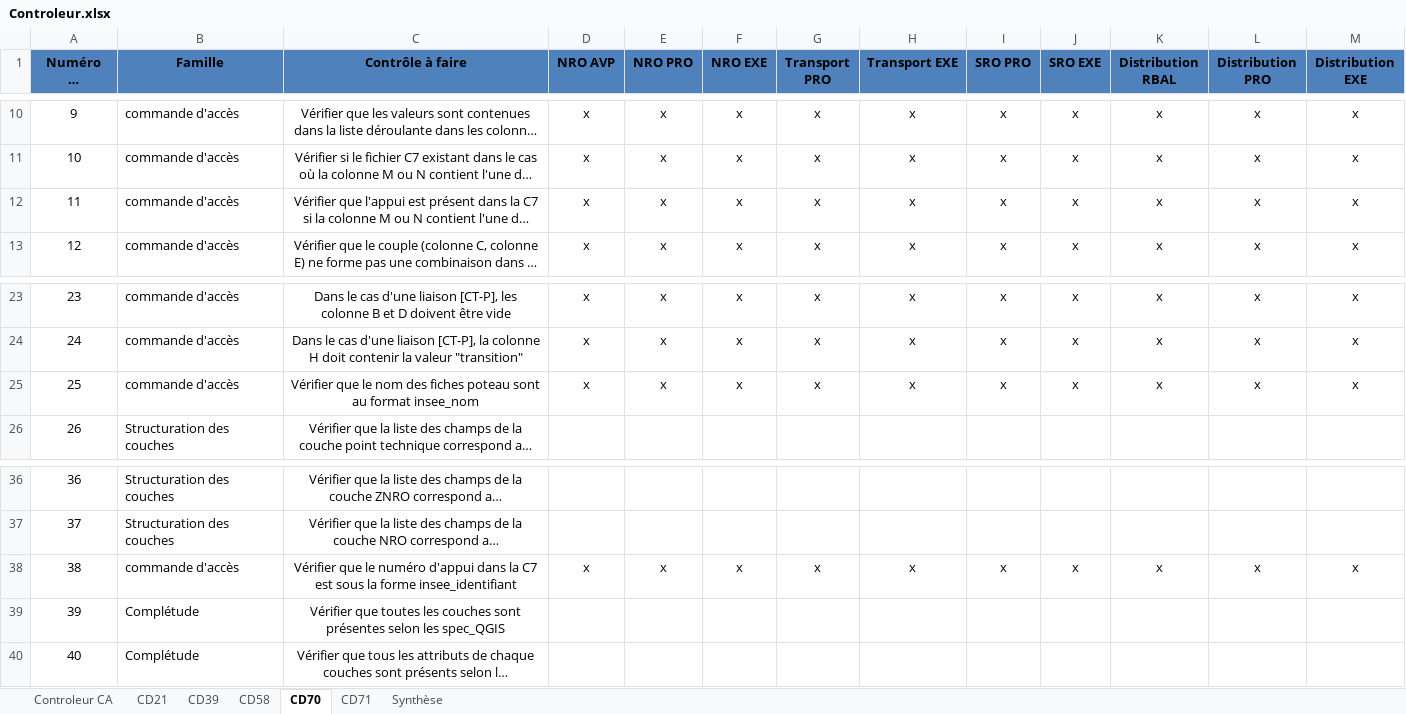
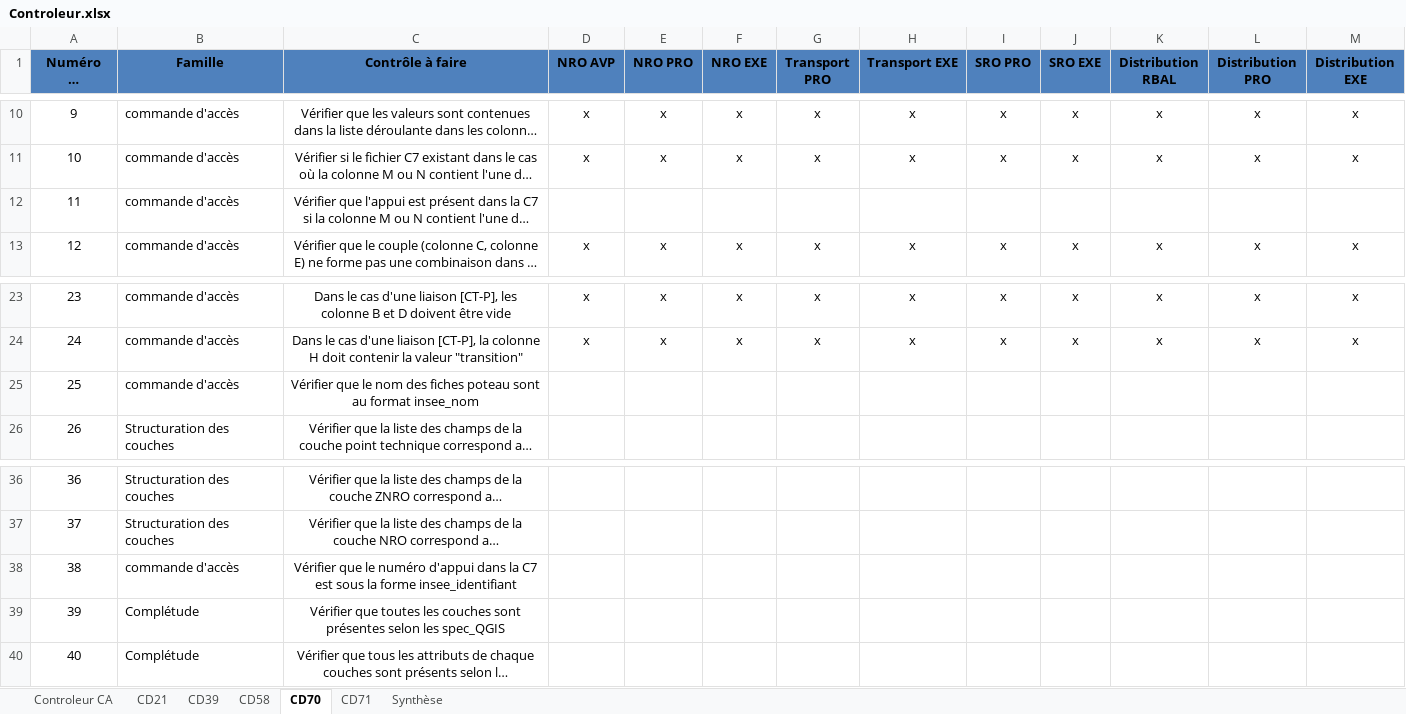
Before and after one commit to sbenamar/Controleur_GCBLO-, an Excel workbook: Documentation/Controleur.xlsx, sheet CD70, drawn as a sheet; only a part is shown, gaps mark what is left out; long unchanged cells end in …; values as stored, in another font and other column widths than the file's, no borders; the diff names each change by its address in the sheet, - before the commit and + after, or states it on an @@ line.

Commit message:
** Controleur v1.10.3 **
- Indépendance des contrôles 10,11,38
- Modification de la lecture des C7 suite à la demande de Claude

```diff
--- a/Documentation/Controleur.xlsx (sheet CD70)
+++ b/Documentation/Controleur.xlsx (sheet CD70)
-D12 (NRO AVP): x
+D12 (NRO AVP): (empty)
-E12 (NRO PRO): x
+E12 (NRO PRO): (empty)
-F12 (NRO EXE): x
+F12 (NRO EXE): (empty)
-G12 (Transport PRO): x
+G12 (Transport PRO): (empty)
-H12 (Transport EXE): x
+H12 (Transport EXE): (empty)
-I12 (SRO PRO): x
+I12 (SRO PRO): (empty)
-J12 (SRO EXE): x
+J12 (SRO EXE): (empty)
-K12 (Distribution RBAL): x
+K12 (Distribution RBAL): (empty)
-L12 (Distribution PRO): x
+L12 (Distribution PRO): (empty)
-M12 (Distribution EXE): x
+M12 (Distribution EXE): (empty)
-D25 (NRO AVP): x
+D25 (NRO AVP): (empty)
-E25 (NRO PRO): x
+E25 (NRO PRO): (empty)
-F25 (NRO EXE): x
+F25 (NRO EXE): (empty)
-G25 (Transport PRO): x
+G25 (Transport PRO): (empty)
-H25 (Transport EXE): x
+H25 (Transport EXE): (empty)
-I25 (SRO PRO): x
+I25 (SRO PRO): (empty)
-J25 (SRO EXE): x
+J25 (SRO EXE): (empty)
-K25 (Distribution RBAL): x
+K25 (Distribution RBAL): (empty)
-L25 (Distribution PRO): x
+L25 (Distribution PRO): (empty)
-M25 (Distribution EXE): x
+M25 (Distribution EXE): (empty)
-D38 (NRO AVP): x
+D38 (NRO AVP): (empty)
-E38 (NRO PRO): x
+E38 (NRO PRO): (empty)
-F38 (NRO EXE): x
+F38 (NRO EXE): (empty)
-G38 (Transport PRO): x
+G38 (Transport PRO): (empty)
-H38 (Transport EXE): x
+H38 (Transport EXE): (empty)
-I38 (SRO PRO): x
+I38 (SRO PRO): (empty)
-J38 (SRO EXE): x
+J38 (SRO EXE): (empty)
-K38 (Distribution RBAL): x
+K38 (Distribution RBAL): (empty)
-L38 (Distribution PRO): x
+L38 (Distribution PRO): (empty)
-M38 (Distribution EXE): x
+M38 (Distribution EXE): (empty)
```
Also changed, not shown: 3 other files.
